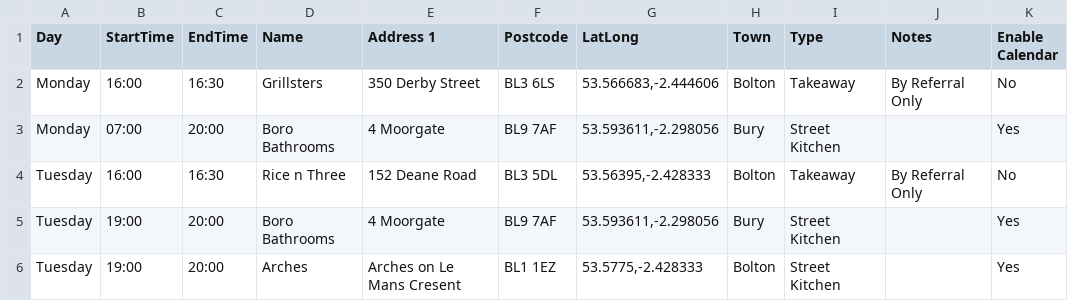
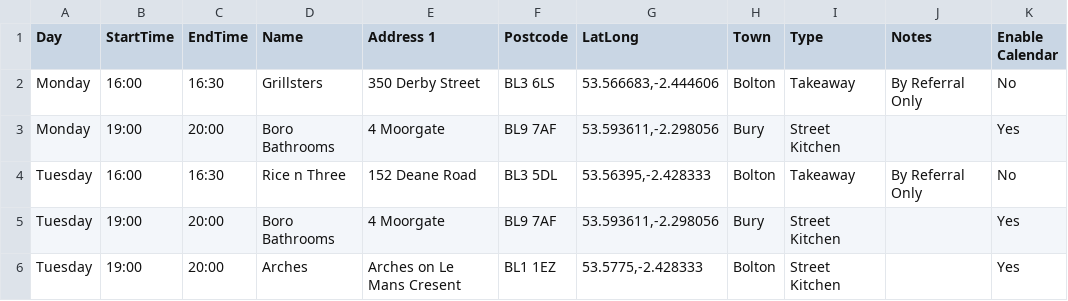
Before and after one commit to adminhomelessaid/homeless-aid-uk-website, a CSV file: feed-times.csv, drawn as a sheet; only a part is shown; the diff names each change by its address in the sheet, - before the commit and + after, or states it on an @@ line.

```diff
--- a/feed-times.csv
+++ b/feed-times.csv
-B3 (StartTime): 07:00
+B3 (StartTime): 19:00
```
Also changed, not shown: 2 other files.
